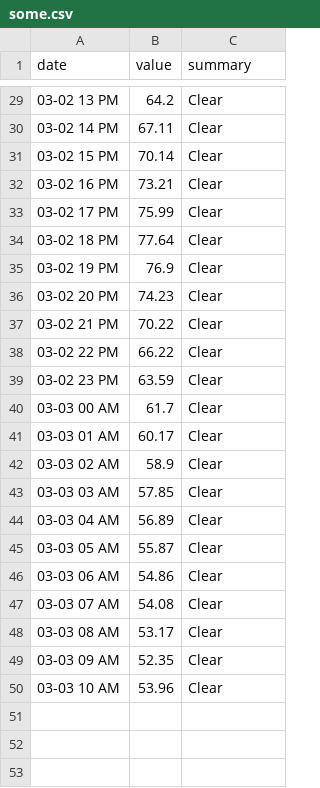
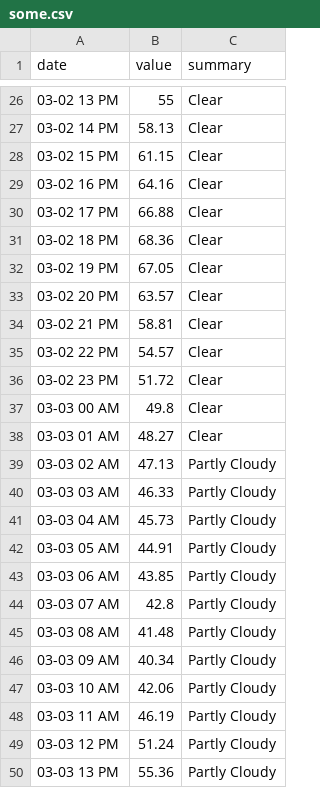
Before and after one commit to neel94/SkyCast, a CSV file: static/some.csv, drawn as a sheet; only a part is shown, gaps mark what is left out; the diff covers the shown part only.

```diff
--- a/static/some.csv
+++ b/static/some.csv
@@ -29,22 +26,25 @@ date,value,summary
-03-02 13 PM,64.2,Clear
-03-02 14 PM,67.11,Clear
-03-02 15 PM,70.14,Clear
-03-02 16 PM,73.21,Clear
-03-02 17 PM,75.99,Clear
-03-02 18 PM,77.64,Clear
-03-02 19 PM,76.9,Clear
-03-02 20 PM,74.23,Clear
-03-02 21 PM,70.22,Clear
-03-02 22 PM,66.22,Clear
-03-02 23 PM,63.59,Clear
-03-03 00 AM,61.7,Clear
-03-03 01 AM,60.17,Clear
-03-03 02 AM,58.9,Clear
-03-03 03 AM,57.85,Clear
-03-03 04 AM,56.89,Clear
-03-03 05 AM,55.87,Clear
-03-03 06 AM,54.86,Clear
-03-03 07 AM,54.08,Clear
-03-03 08 AM,53.17,Clear
-03-03 09 AM,52.35,Clear
-03-03 10 AM,53.96,Clear
+03-02 13 PM,55,Clear
+03-02 14 PM,58.13,Clear
+03-02 15 PM,61.15,Clear
+03-02 16 PM,64.16,Clear
+03-02 17 PM,66.88,Clear
+03-02 18 PM,68.36,Clear
+03-02 19 PM,67.05,Clear
+03-02 20 PM,63.57,Clear
+03-02 21 PM,58.81,Clear
+03-02 22 PM,54.57,Clear
+03-02 23 PM,51.72,Clear
+03-03 00 AM,49.8,Clear
+03-03 01 AM,48.27,Clear
+03-03 02 AM,47.13,Partly Cloudy
+03-03 03 AM,46.33,Partly Cloudy
+03-03 04 AM,45.73,Partly Cloudy
+03-03 05 AM,44.91,Partly Cloudy
+03-03 06 AM,43.85,Partly Cloudy
+03-03 07 AM,42.8,Partly Cloudy
+03-03 08 AM,41.48,Partly Cloudy
+03-03 09 AM,40.34,Partly Cloudy
+03-03 10 AM,42.06,Partly Cloudy
+03-03 11 AM,46.19,Partly Cloudy
+03-03 12 PM,51.24,Partly Cloudy
+03-03 13 PM,55.36,Partly Cloudy
```
Also changed, not shown: 3 removed rows and 24 edited cells elsewhere in this file, templates/some.csv, 8 other files.
